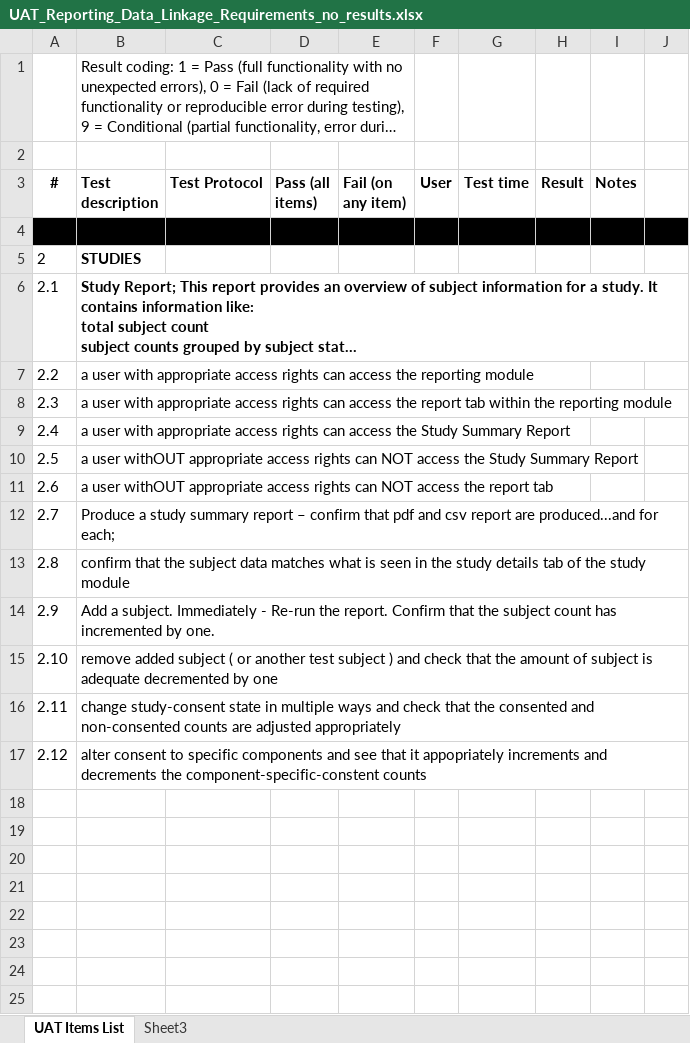
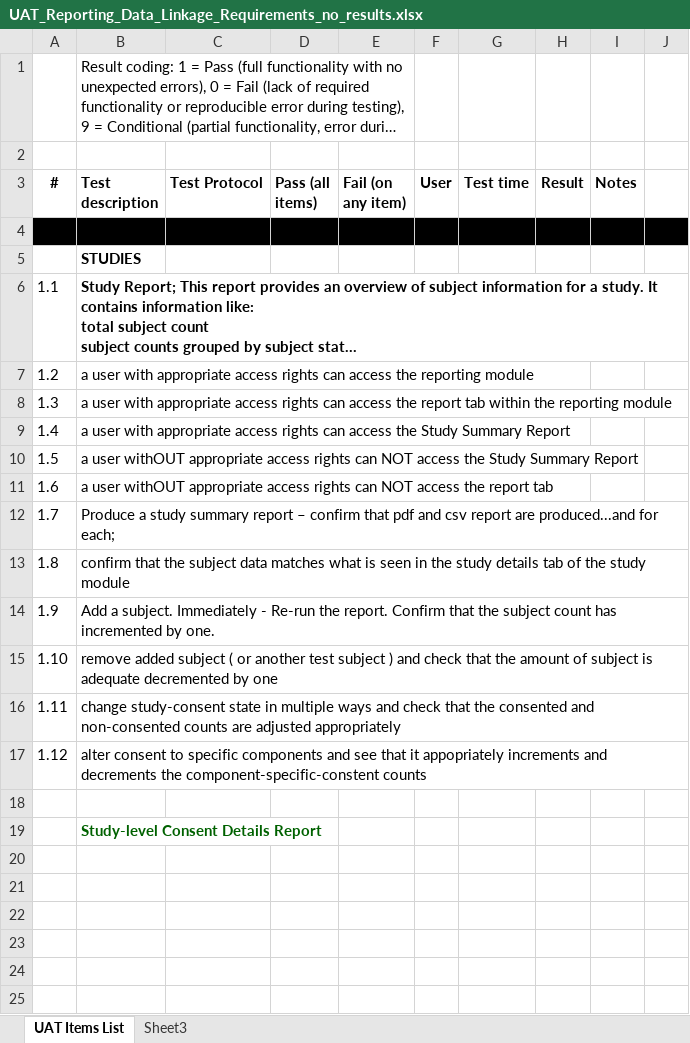
Before and after one commit to tranaweera/ark-informatics, an Excel workbook: ARK/trunk/usefulTools/TestFilesAndDocuments/UAT_Reporting_Data_Linkage_Requirements_no_results.xlsx, sheet UAT Items List, drawn as a sheet; only a part is shown; long unchanged cells end in …; values as stored, in another font and other column widths than the file's, no borders; the diff names each change by its address in the sheet, - before the commit and + after, or states it on an @@ line.

Commit message:
writing report test docs...and discovering issues along the way

```diff
--- a/ARK/trunk/usefulTools/TestFilesAndDocuments/UAT_Reporting_Data_Linkage_Requirements_no_results.xlsx (sheet UAT Items List)
+++ b/ARK/trunk/usefulTools/TestFilesAndDocuments/UAT_Reporting_Data_Linkage_Requirements_no_results.xlsx (sheet UAT Items List)
-A5 (#): 2
+A5 (#): (empty)
-A6 (#): 2.1
+A6 (#): 1.1
-A7 (#): 2.2
+A7 (#): 1.2
-A8 (#): 2.3
+A8 (#): 1.3
-A9 (#): 2.4
+A9 (#): 1.4
-A10 (#): 2.5
+A10 (#): 1.5
-A11 (#): 2.6
+A11 (#): 1.6
-A12 (#): 2.7
+A12 (#): 1.7
-A13 (#): 2.8
+A13 (#): 1.8
-A14 (#): 2.9
+A14 (#): 1.9
-A15 (#): 2.10
+A15 (#): 1.10
-A16 (#): 2.11
+A16 (#): 1.11
-A17 (#): 2.12
+A17 (#): 1.12
-B19 (Test description): (empty)
+B19 (Test description): Study-level Consent Details Report
```
